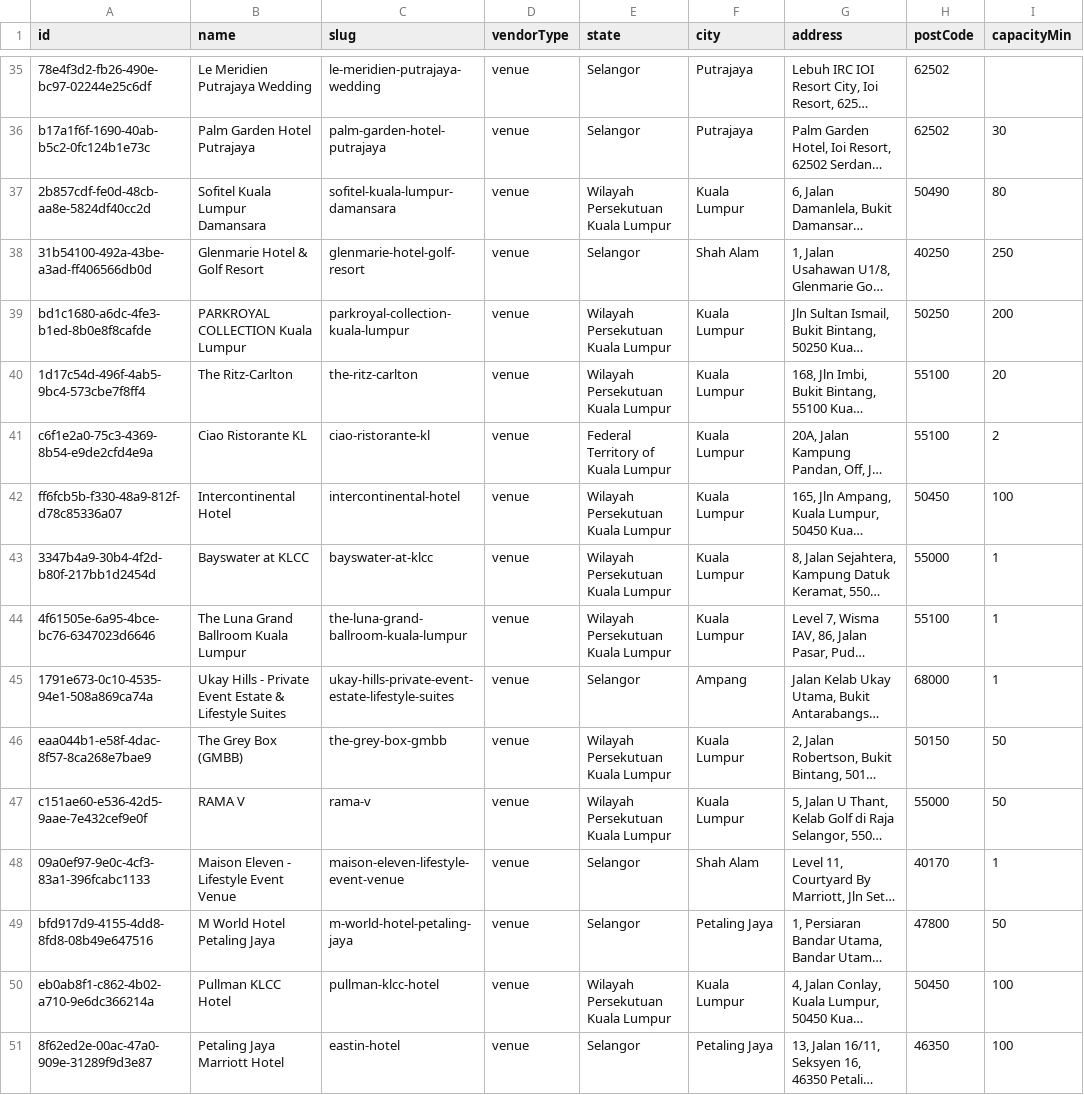
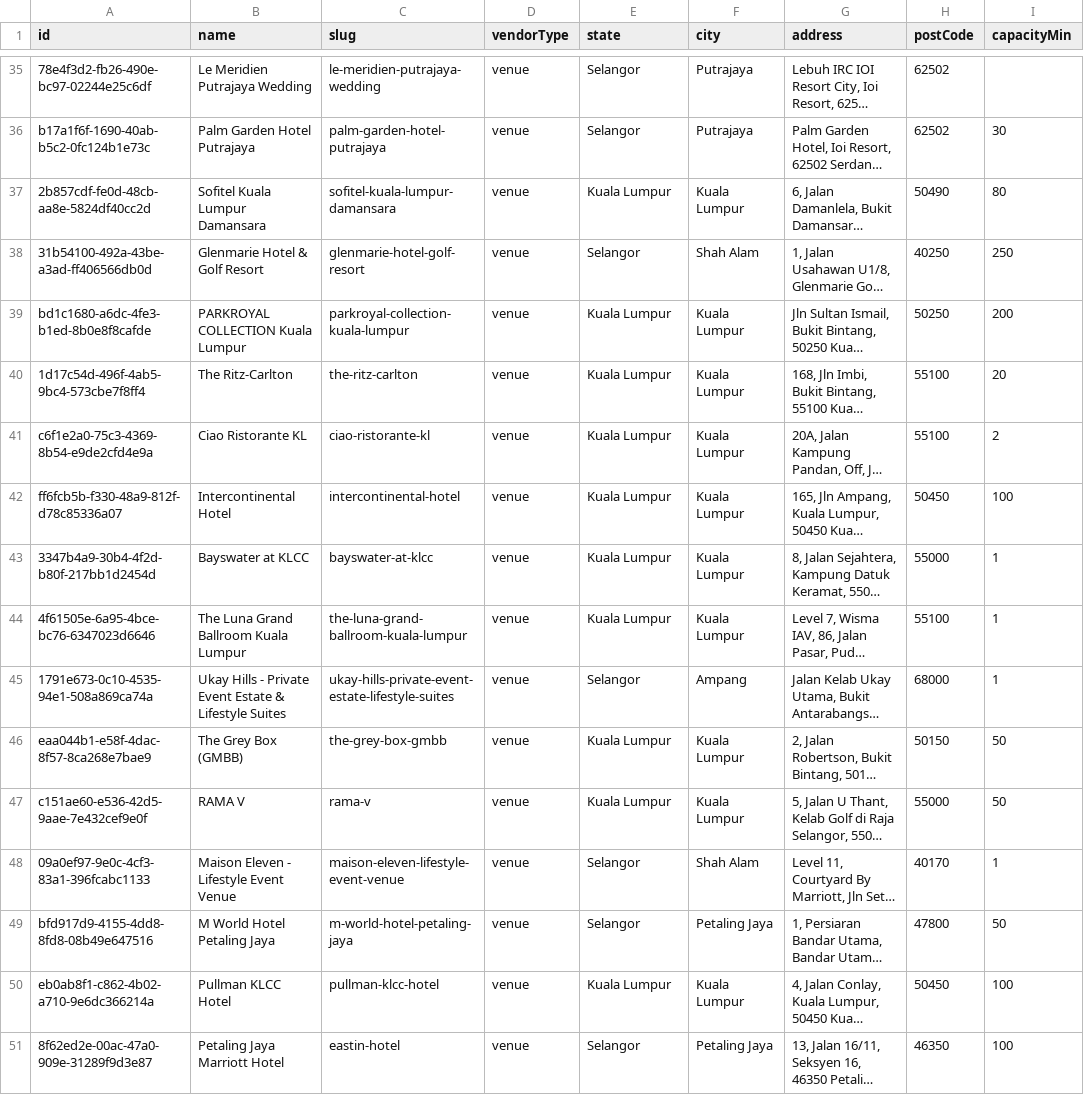
Before and after one commit to luarss/wedding-data, a CSV file: data/twn/venues.csv, drawn as a sheet; only a part is shown, gaps mark what is left out; long unchanged cells end in …; the diff covers the shown part only; the diff names each change by its address in the sheet, - before the commit and + after, or states it on an @@ line.

```diff
--- a/data/twn/venues.csv
+++ b/data/twn/venues.csv
-E37 (state): Wilayah Persekutuan Kuala Lumpur
+E37 (state): Kuala Lumpur
-E39:E40 (state): Wilayah Persekutuan Kuala Lumpur
+E39:E40 (state): Kuala Lumpur
-E41 (state): Federal Territory of Kuala Lumpur
+E41 (state): Kuala Lumpur
-E42:E44 (state): Wilayah Persekutuan Kuala Lumpur
+E42:E44 (state): Kuala Lumpur
-E46:E47 (state): Wilayah Persekutuan Kuala Lumpur
+E46:E47 (state): Kuala Lumpur
-E50 (state): Wilayah Persekutuan Kuala Lumpur
+E50 (state): Kuala Lumpur
```
Also changed, not shown: 33 edited cells elsewhere in this file, data/tv/venues.csv, data/vrf/venues.csv, 6 other files.
